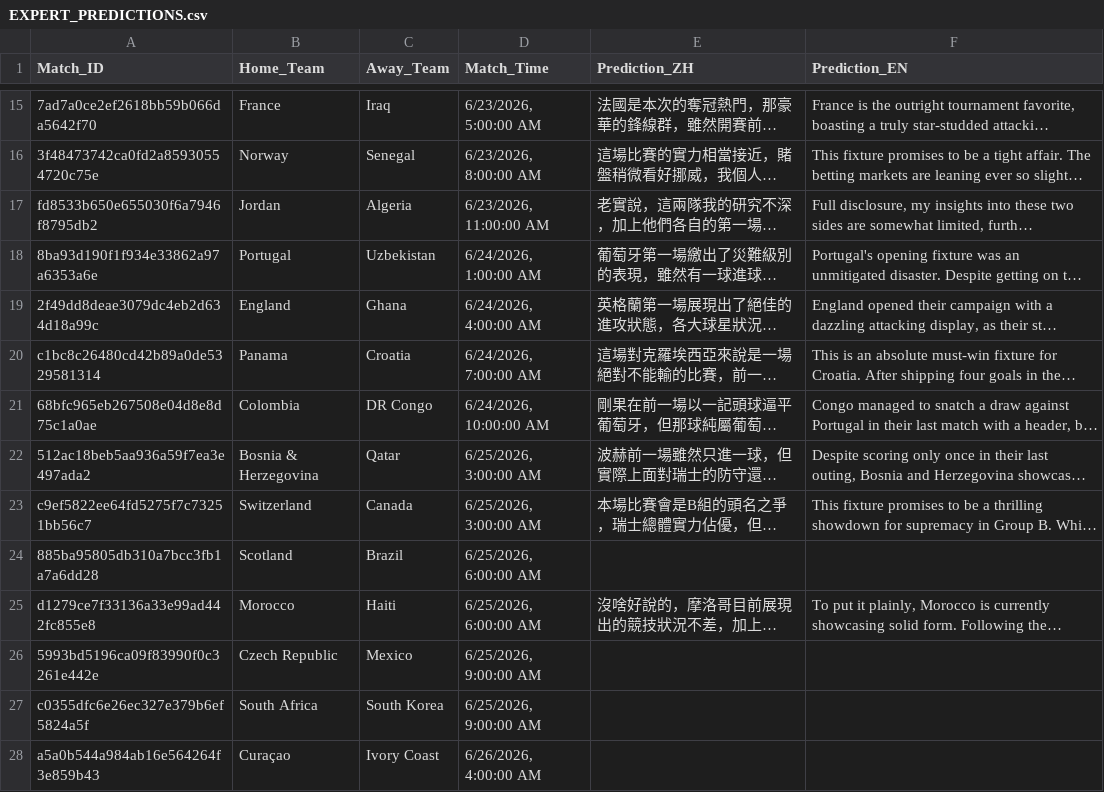
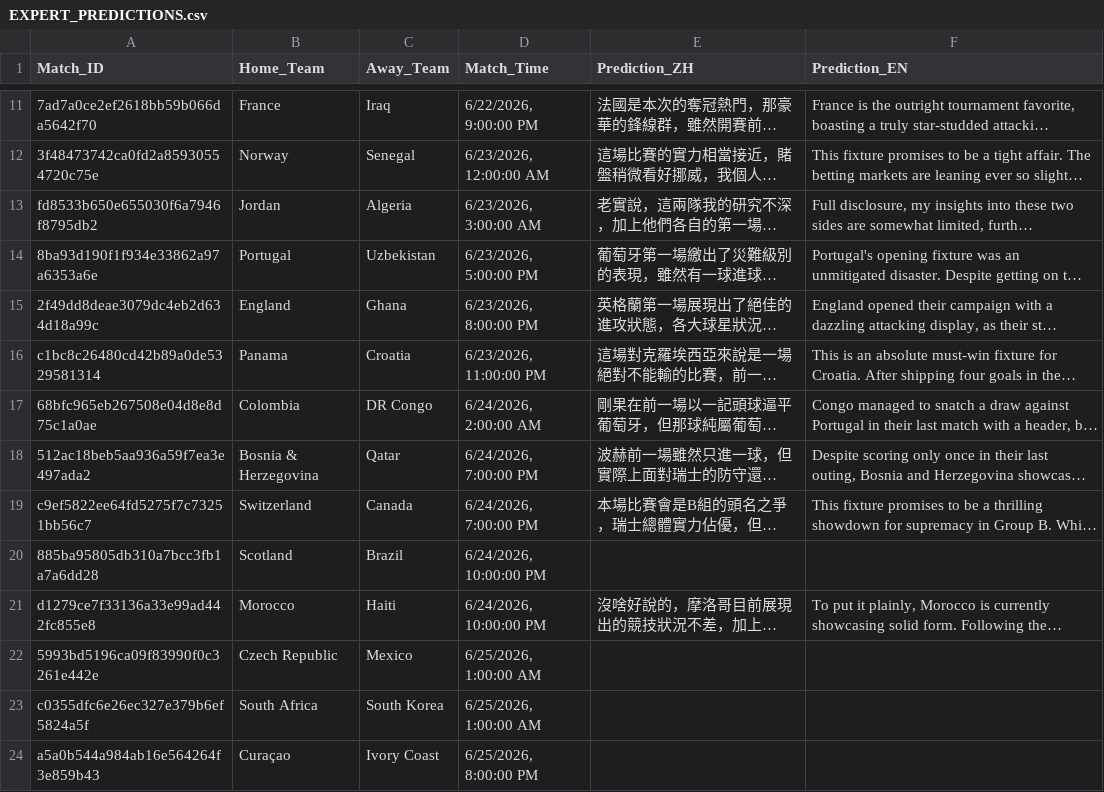
Before and after one commit to eugeneyu-dotcom/thebigbet, a CSV file: EXPERT_PREDICTIONS.csv, drawn as a sheet; only a part is shown, gaps mark what is left out; long unchanged cells end in …; addresses are those after the commit; the diff covers the shown part only; the diff names each change by its address in the sheet, - before the commit and + after, or states it on an @@ line.

```diff
--- a/EXPERT_PREDICTIONS.csv
+++ b/EXPERT_PREDICTIONS.csv
-D11 (Match_Time): 6/23/2026, 5:00:00 AM
+D11 (Match_Time): 6/22/2026, 9:00:00 PM
-D12 (Match_Time): 6/23/2026, 8:00:00 AM
+D12 (Match_Time): 6/23/2026, 12:00:00 AM
-D13 (Match_Time): 6/23/2026, 11:00:00 AM
+D13 (Match_Time): 6/23/2026, 3:00:00 AM
-D14 (Match_Time): 6/24/2026, 1:00:00 AM
+D14 (Match_Time): 6/23/2026, 5:00:00 PM
-D15 (Match_Time): 6/24/2026, 4:00:00 AM
+D15 (Match_Time): 6/23/2026, 8:00:00 PM
-D16 (Match_Time): 6/24/2026, 7:00:00 AM
+D16 (Match_Time): 6/23/2026, 11:00:00 PM
-D17 (Match_Time): 6/24/2026, 10:00:00 AM
+D17 (Match_Time): 6/24/2026, 2:00:00 AM
-D18:D19 (Match_Time): 6/25/2026, 3:00:00 AM
+D18:D19 (Match_Time): 6/24/2026, 7:00:00 PM
-D20:D21 (Match_Time): 6/25/2026, 6:00:00 AM
+D20:D21 (Match_Time): 6/24/2026, 10:00:00 PM
-D22:D23 (Match_Time): 6/25/2026, 9:00:00 AM
+D22:D23 (Match_Time): 6/25/2026, 1:00:00 AM
-D24 (Match_Time): 6/26/2026, 4:00:00 AM
+D24 (Match_Time): 6/25/2026, 8:00:00 PM
```
Also changed, not shown: 4 removed rows and 26 edited cells elsewhere in this file, 6 other files.
